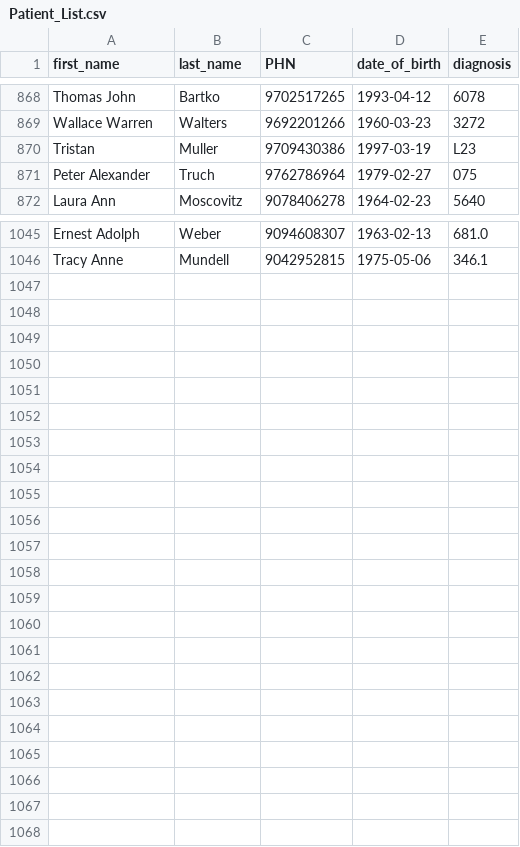
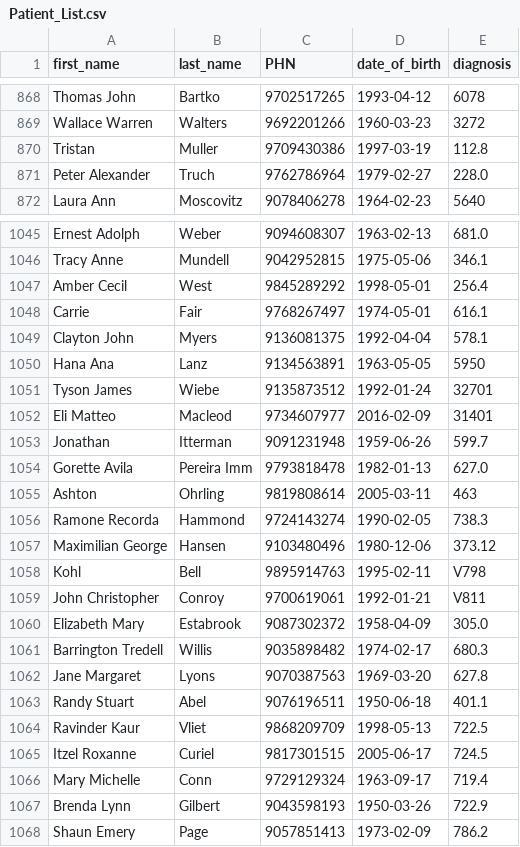
Before and after one commit to Sar-Ahmed/patientBilling, a CSV file: Patient_List.csv, drawn as a sheet; only a part is shown, gaps mark what is left out; the diff covers the shown part only.

```diff
--- a/Patient_List.csv
+++ b/Patient_List.csv
@@ -869,4 +869,4 @@ Thomas John,Bartko,9702517265,1993-04-12,6078
 Wallace Warren,Walters,9692201266,1960-03-23,3272
-Tristan,Muller,9709430386,1997-03-19,L23
-Peter Alexander,Truch,9762786964,1979-02-27,075
+Tristan,Muller,9709430386,1997-03-19,112.8
+Peter Alexander,Truch,9762786964,1979-02-27,228.0
 Laura Ann,Moscovitz,9078406278,1964-02-23,5640
@@ -1046 +1046,23 @@ Ernest Adolph,Weber,9094608307,1963-02-13,681.0
 Tracy Anne,Mundell,9042952815,1975-05-06,346.1
+Amber Cecil,West,9845289292,1998-05-01,256.4
+Carrie,Fair,9768267497,1974-05-01,616.1
+Clayton John,Myers,9136081375,1992-04-04,578.1
+Hana Ana,Lanz,9134563891,1963-05-05,5950
+Tyson James,Wiebe,9135873512,1992-01-24,32701
+Eli Matteo,Macleod,9734607977,2016-02-09,31401
+Jonathan,Itterman,9091231948,1959-06-26,599.7
+Gorette Avila,Pereira Imm,9793818478,1982-01-13,627.0
+Ashton,Ohrling,9819808614,2005-03-11,463
+Ramone Recorda,Hammond,9724143274,1990-02-05,738.3
+Maximilian George,Hansen,9103480496,1980-12-06,373.12
+Kohl,Bell,9895914763,1995-02-11,V798
+John Christopher,Conroy,9700619061,1992-01-21,V811
+Elizabeth Mary,Estabrook,9087302372,1958-04-09,305.0
+Barrington Tredell,Willis,9035898482,1974-02-17,680.3
+Jane Margaret,Lyons,9070387563,1969-03-20,627.8
+Randy Stuart,Abel,9076196511,1950-06-18,401.1
+Ravinder Kaur,Vliet,9868209709,1998-05-13,722.5
+Itzel Roxanne,Curiel,9817301515,2005-06-17,724.5
+Mary Michelle,Conn,9729129324,1963-09-17,719.4
+Brenda Lynn,Gilbert,9043598193,1950-03-26 ,722.9
+Shaun Emery,Page,9057851413,1973-02-09,786.2
```
Also changed, not shown: 34 edited cells elsewhere in this file, diagnosis codes/Diagnosis_Code_NEW.csv, 1 other file.
